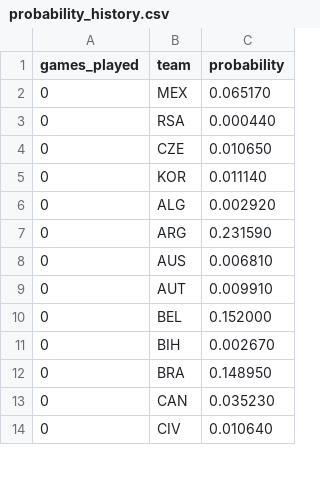
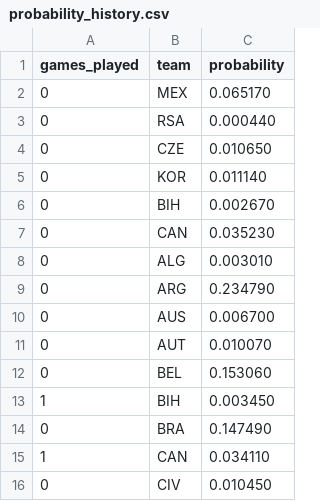
Before and after one commit to mvermeulen/ai, a CSV file: worldcup/data/probability_history.csv, drawn as a sheet; only a part is shown; the diff covers the shown part only.

Commit message:
refactor: improve match completion logic in simulation engine and update probability history data

```diff
--- a/worldcup/data/probability_history.csv
+++ b/worldcup/data/probability_history.csv
@@ -5,10 +5,12 @@ games_played,team,probability
 0,KOR,0.011140
-0,ALG,0.002920
-0,ARG,0.231590
-0,AUS,0.006810
-0,AUT,0.009910
-0,BEL,0.152000
 0,BIH,0.002670
-0,BRA,0.148950
 0,CAN,0.035230
-0,CIV,0.010640
+0,ALG,0.003010
+0,ARG,0.234790
+0,AUS,0.006700
+0,AUT,0.010070
+0,BEL,0.153060
+1,BIH,0.003450
+0,BRA,0.147490
+1,CAN,0.034110
+0,CIV,0.010450
```
Also changed, not shown: 38 edited cells elsewhere in this file, 1 other file.
